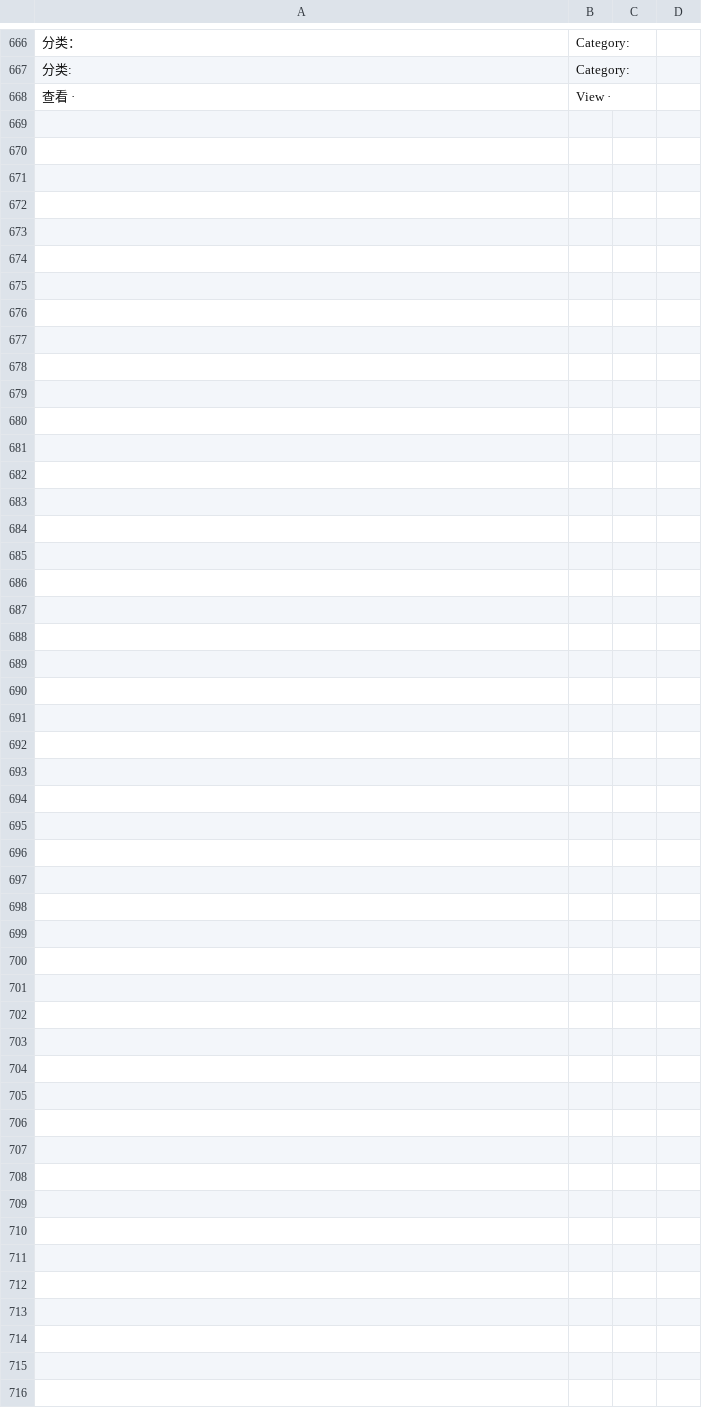
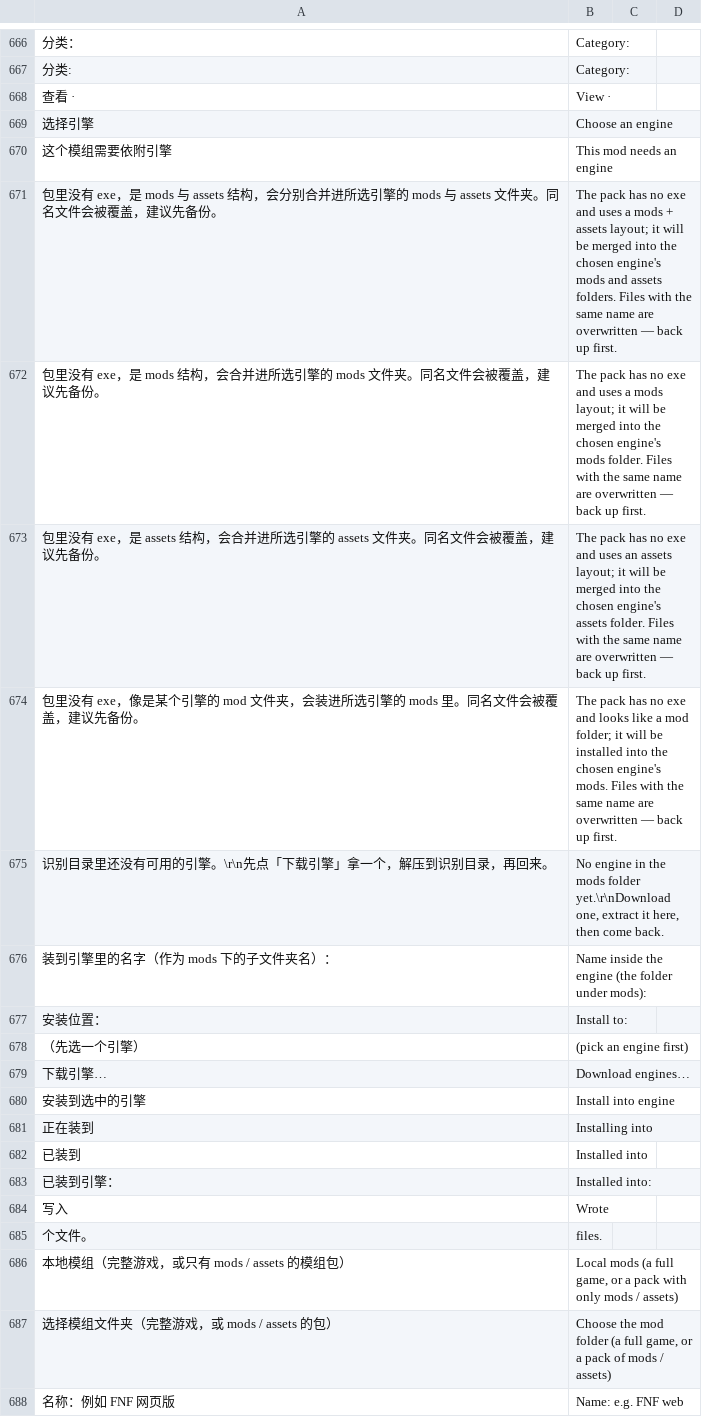
Before and after one commit to 1372299751/fnf-mod-launcher, a TSV file: i18n/core.tsv, drawn as a sheet; only a part is shown, gaps mark what is left out; the diff names each change by its address in the sheet, - before the commit and + after, or states it on an @@ line.

Commit message:
feat(install): 依附引擎的模组包 —— 没有 exe 只有 mods/assets 时让用户选引擎
拖入的文件夹或压缩包如果找不到 exe，但根目录是 mods\ 或 assets\（或只有 pack.json），
判定为"依附引擎的模组包"，不再当成独立游戏安装：

- 弹「选择引擎」：列出识别目录里所有带 exe 的引擎（图标 / 引擎版本 / 路径），
  mods 包预选 Psych 系、assets 包预选原版；自带「下载引擎…」按钮，直达下载中心
  的「下载引擎」分类，回来自动刷新列表
- 安装规则：mods/ → <引擎>\mods；assets/ → <引擎>\assets；两者都有分别合并；
  都没有则装进 <引擎>\mods\<名字>\。同名覆盖但不覆盖引擎已有的 modsList.txt，
  层外散文件（readme 等）跳过
- 两条链路都接上：拖文件夹 / 添加模组（AddDroppedFolder）、压缩包安装
  （ArchiveInstall.Prompt，且只在没识别到 exe 时触发）
- 引擎 exe 允许在 bin\ 子目录里（NovaFlare 这类），列表不会再漏
- 顺带修 DownloadForm 分类按钮用 Text 判断选中、英文下高亮不了（改用 Tag）
- 「添加模组」的标题/名称标签文案更新，避免长标签换行压到输入框
- 新增 core.tsv 译文 20 条；单元测试与真机验证见对话总结

```diff
--- a/i18n/core.tsv
+++ b/i18n/core.tsv
+row 669: 选择引擎 | Choose an engine
+row 670: 这个模组需要依附引擎 | This mod needs an engine
+row 671: 包里没有 exe，是 mods 与 assets 结构，会分别合并进所选引擎的 mods 与 assets 文件夹。同名文件会被覆盖，建议先备份。 | The pack has no exe and uses a mods + assets layout; it will be merged into the chosen engine's mods and assets folders. Files with the same name are overwritten — back up first.
+row 672: 包里没有 exe，是 mods 结构，会合并进所选引擎的 mods 文件夹。同名文件会被覆盖，建议先备份。 | The pack has no exe and uses a mods layout; it will be merged into the chosen engine's mods folder. Files with the same name are overwritten — back up first.
+row 673: 包里没有 exe，是 assets 结构，会合并进所选引擎的 assets 文件夹。同名文件会被覆盖，建议先备份。 | The pack has no exe and uses an assets layout; it will be merged into the chosen engine's assets folder. Files with the same name are overwritten — back up first.
+row 674: 包里没有 exe，像是某个引擎的 mod 文件夹，会装进所选引擎的 mods 里。同名文件会被覆盖，建议先备份。 | The pack has no exe and looks like a mod folder; it will be installed into the chosen engine's mods. Files with the same name are overwritten — back up first.
+row 675: 识别目录里还没有可用的引擎。\r\n先点「下载引擎」拿一个，解压到识别目录，再回来。 | No engine in the mods folder yet.\r\nDownload one, extract it here, then come back.
+row 676: 装到引擎里的名字（作为 mods 下的子文件夹名）： | Name inside the engine (the folder under mods):
+row 677: 安装位置： | Install to:
+row 678: （先选一个引擎） | (pick an engine first)
+row 679: 下载引擎… | Download engines…
+row 680: 安装到选中的引擎 | Install into engine
+row 681: 正在装到 | Installing into
+row 682: 已装到 | Installed into
+row 683: 已装到引擎： | Installed into:
+row 684: 写入 | Wrote
+row 685: 个文件。 | files.
+row 686: 本地模组（完整游戏，或只有 mods / assets 的模组包） | Local mods (a full game, or a pack with only mods / assets)
+row 687: 选择模组文件夹（完整游戏，或 mods / assets 的包） | Choose the mod folder (a full game, or a pack of mods / assets)
+row 688: 名称：例如 FNF 网页版 | Name: e.g. FNF web
```
Also changed, not shown: 8 other files.
